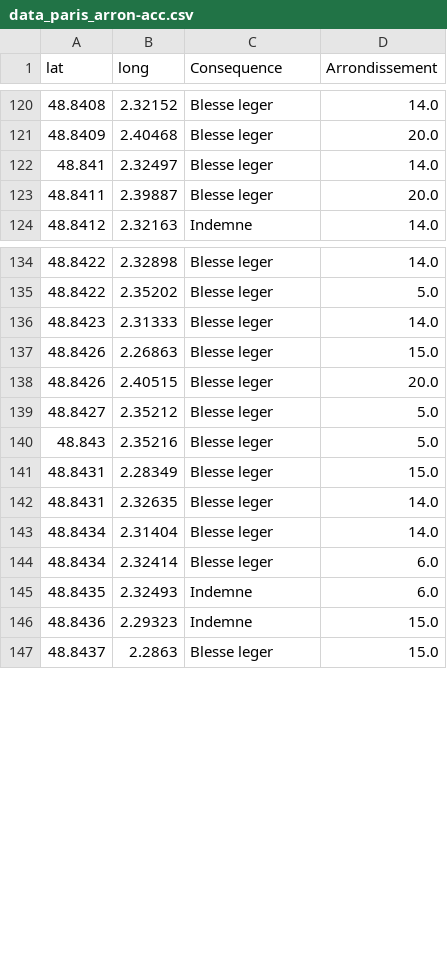
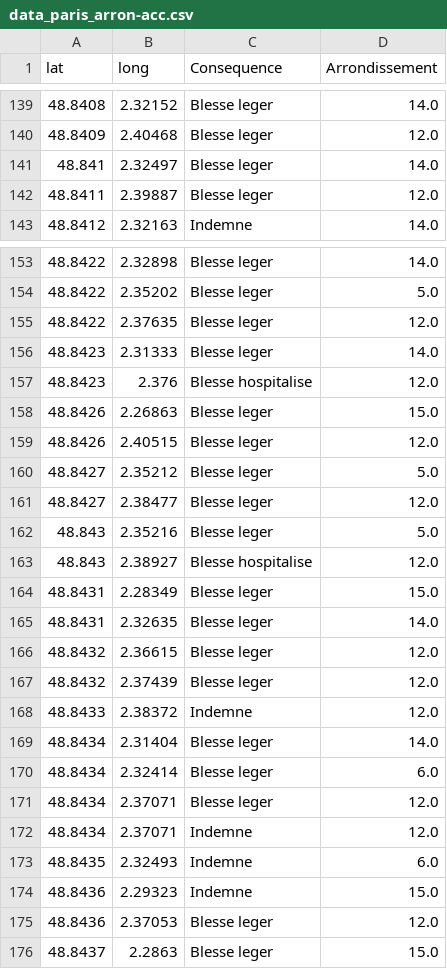
Before and after one commit to Meetic08/add_velo, a CSV file: data/data_paris_arron-acc.csv, drawn as a sheet; only a part is shown, gaps mark what is left out; the diff covers the shown part only.

```diff
--- a/data/data_paris_arron-acc.csv
+++ b/data/data_paris_arron-acc.csv
@@ -120,5 +139,5 @@ lat,long,Consequence,Arrondissement
 48.8408,2.32152,Blesse leger,14.0
-48.8409,2.40468,Blesse leger,20.0
+48.8409,2.40468,Blesse leger,12.0
 48.841,2.32497,Blesse leger,14.0
-48.8411,2.39887,Blesse leger,20.0
+48.8411,2.39887,Blesse leger,12.0
 48.8412,2.32163,Indemne,14.0
@@ -135,13 +154,23 @@ lat,long,Consequence,Arrondissement
 48.8422,2.35202,Blesse leger,5.0
+48.8422,2.37635,Blesse leger,12.0
 48.8423,2.31333,Blesse leger,14.0
+48.8423,2.376,Blesse hospitalise,12.0
 48.8426,2.26863,Blesse leger,15.0
-48.8426,2.40515,Blesse leger,20.0
+48.8426,2.40515,Blesse leger,12.0
 48.8427,2.35212,Blesse leger,5.0
+48.8427,2.38477,Blesse leger,12.0
 48.843,2.35216,Blesse leger,5.0
+48.843,2.38927,Blesse hospitalise,12.0
 48.8431,2.28349,Blesse leger,15.0
 48.8431,2.32635,Blesse leger,14.0
+48.8432,2.36615,Blesse leger,12.0
+48.8432,2.37439,Blesse leger,12.0
+48.8433,2.38372,Indemne,12.0
 48.8434,2.31404,Blesse leger,14.0
 48.8434,2.32414,Blesse leger,6.0
+48.8434,2.37071,Blesse leger,12.0
+48.8434,2.37071,Indemne,12.0
 48.8435,2.32493,Indemne,6.0
 48.8436,2.29323,Indemne,15.0
+48.8436,2.37053,Blesse leger,12.0
 48.8437,2.2863,Blesse leger,15.0
```
Also changed, not shown: 27 added rows and 29 edited cells elsewhere in this file, 34 other files.
